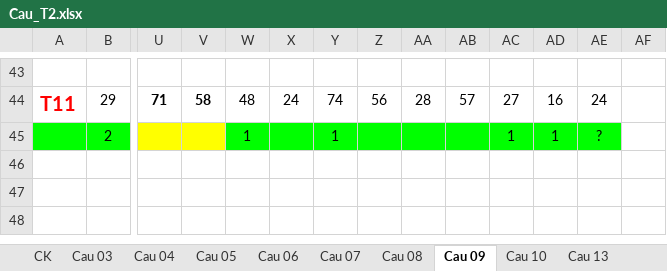
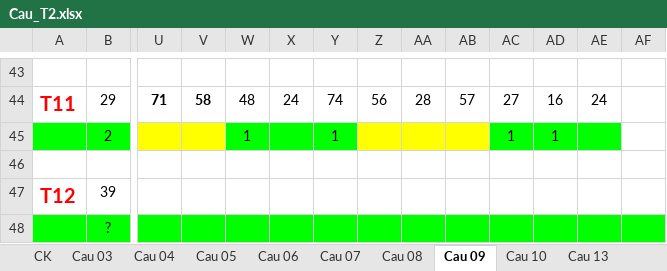
Before and after one commit to nampq/science, an Excel workbook: MakeMoney/Thong_Ke/xls/Cau_T2.xlsx, sheet Cau 09, drawn as a sheet; only a part is shown, gaps mark what is left out; values as stored, in another font and other column widths than the file's, no borders; rows hold the shown columns only; the diff names each change by its address in the sheet, - before the commit and + after, or states it on an @@ line.

```diff
--- a/MakeMoney/Thong_Ke/xls/Cau_T2.xlsx (sheet Cau 09)
+++ b/MakeMoney/Thong_Ke/xls/Cau_T2.xlsx (sheet Cau 09)
-Z45:AB45 fill: #00FF00
+Z45:AB45 fill: #FFFF00
-AE45: ?
+AE45: (empty)
+row 46: (empty)
+row 47: T12 | 39
+row 48:  | ?
```
Also changed, not shown: sheet Cau 03, sheet Cau 16, sheet Cau 07, sheet Cau 13, sheet Cau 04, sheet Cau 08, 3 more sheets, MakeMoney/Thong_Ke/xls/RATE 2013.xlsx, 13 other files.
